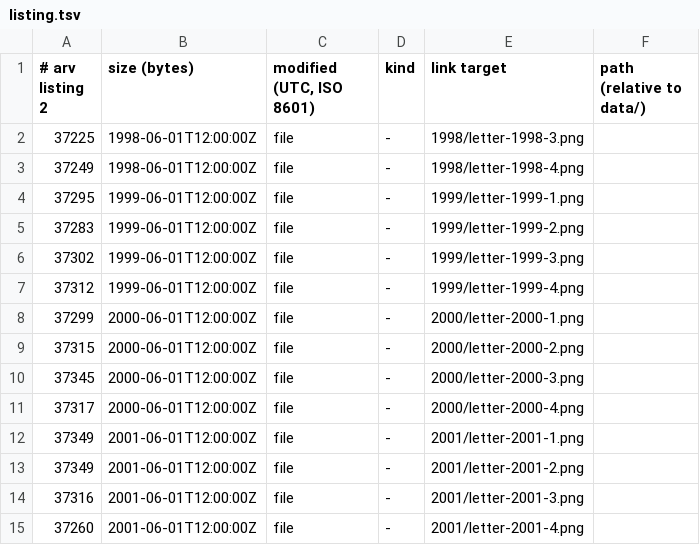
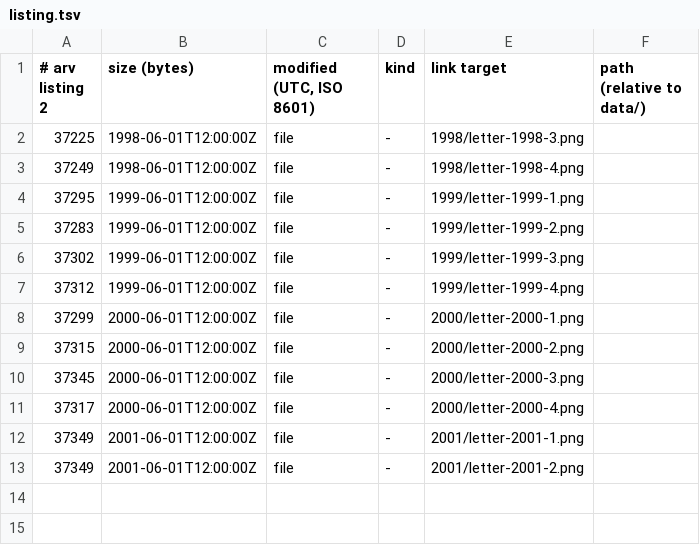
Before and after one commit to mofosyne/arv, a TSV file: samples/home/catalog/volumes/SCAN-02_1995-2008_B/listing.tsv, drawn as a sheet.

```diff
--- a/samples/home/catalog/volumes/SCAN-02_1995-2008_B/listing.tsv
+++ b/samples/home/catalog/volumes/SCAN-02_1995-2008_B/listing.tsv
@@ -13,3 +13 @@
 37349	2001-06-01T12:00:00Z	file	-	2001/letter-2001-2.png
-37316	2001-06-01T12:00:00Z	file	-	2001/letter-2001-3.png
-37260	2001-06-01T12:00:00Z	file	-	2001/letter-2001-4.png
```
Also changed, not shown: samples/home/catalog/volumes/PROJ-01_2020-2023_L/extents.tsv, samples/home/catalog/volumes/SCAN-02_1995-2008_B/extents.tsv, 13 other files.
